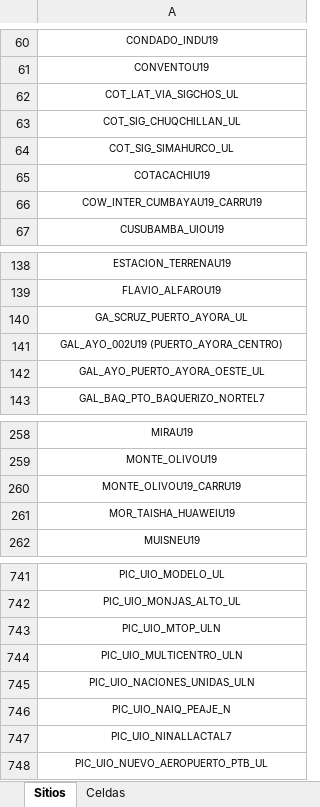
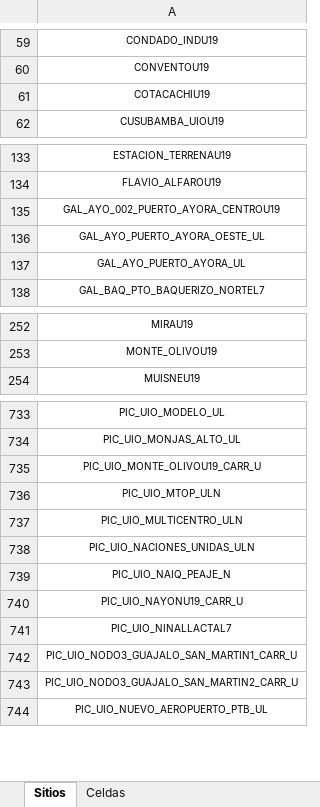
Before and after one commit to thanry89/dashboard, an Excel workbook: data/SitiosRI.xlsx, sheet Sitios, drawn as a sheet; only a part is shown, gaps mark what is left out; values as stored, in another font and other column widths than the file's, no borders; removed rows and columns are numbered as before the commit, all else as after; the diff covers the shown part only; the diff names each change by its address in the sheet, - before the commit and + after, or states it on an @@ line.

```diff
--- a/data/SitiosRI.xlsx (sheet Sitios)
+++ b/data/SitiosRI.xlsx (sheet Sitios)
-row 62: COT_LAT_VIA_SIGCHOS_UL
-row 63: COT_SIG_CHUQCHILLAN_UL
-row 64: COT_SIG_SIMAHURCO_UL
-row 66: COW_INTER_CUMBAYAU19_CARRU19
-A135: GA_SCRUZ_PUERTO_AYORA_UL
+A135: GAL_AYO_002_PUERTO_AYORA_CENTROU19
-row 141: GAL_AYO_002U19 (PUERTO_AYORA_CENTRO)
+row 137: GAL_AYO_PUERTO_AYORA_UL
-row 260: MONTE_OLIVOU19_CARRU19
-row 261: MOR_TAISHA_HUAWEIU19
+row 735: PIC_UIO_MONTE_OLIVOU19_CARR_U
+row 740: PIC_UIO_NAYONU19_CARR_U
+row 742: PIC_UIO_NODO3_GUAJALO_SAN_MARTIN1_CARR_U
+row 743: PIC_UIO_NODO3_GUAJALO_SAN_MARTIN2_CARR_U
```
Also changed, not shown: 13 added rows, 16 removed rows and 2 edited cells elsewhere in this sheet, data/Sitios3G.xlsx.
